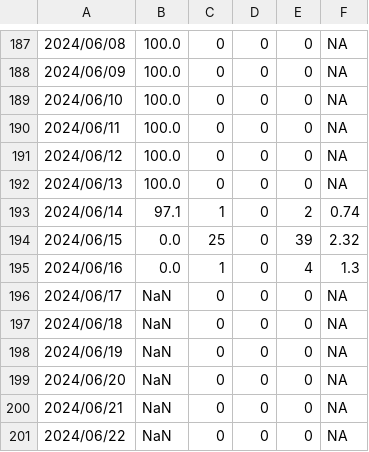
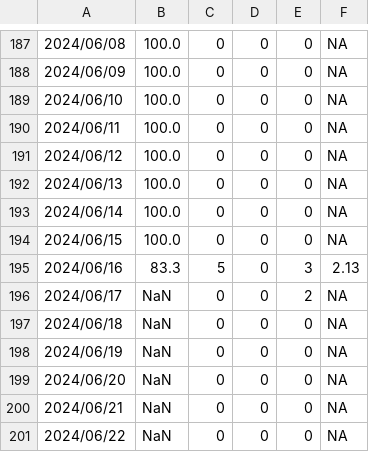
Before and after one commit to SCEDC/SCEDC-catalog-status, a CSV file: catalog_status/2024.catalog_status.csv, drawn as a sheet; only a part is shown, gaps mark what is left out.

Commit message:
SCEDC catalog status updates: 2024-06-16

```diff
--- a/catalog_status/2024.catalog_status.csv
+++ b/catalog_status/2024.catalog_status.csv
@@ -192,6 +192,6 @@
 2024/06/13,100.0,0,0,0,NA
-2024/06/14,97.1,1,0,2,0.74
-2024/06/15,0.0,25,0,39,2.32
-2024/06/16,0.0,1,0,4,1.3
-2024/06/17,NaN,0,0,0,NA
+2024/06/14,100.0,0,0,0,NA
+2024/06/15,100.0,0,0,0,NA
+2024/06/16,83.3,5,0,3,2.13
+2024/06/17,NaN,0,0,2,NA
 2024/06/18,NaN,0,0,0,NA
```
